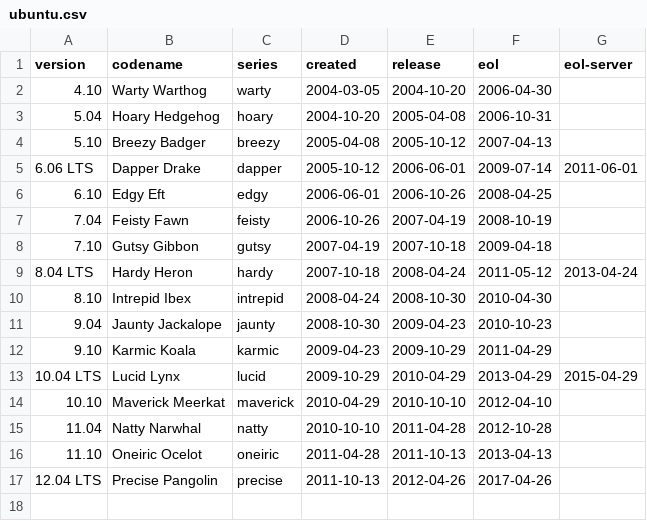
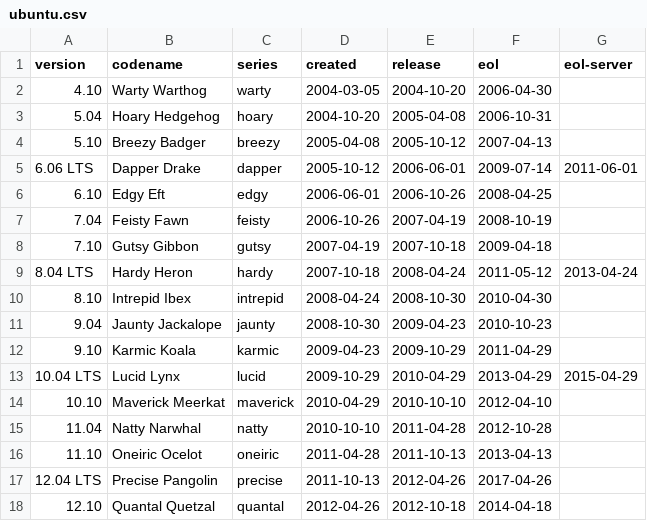
Before and after one commit to alvistack/debian-distro-info-data, a CSV file: ubuntu.csv, drawn as a sheet; the diff names each change by its address in the sheet, - before the commit and + after, or states it on an @@ line.

Commit message:
Add Ubuntu Quantal Quetzal.

```diff
--- a/ubuntu.csv
+++ b/ubuntu.csv
+row 18: 12.10 | Quantal Quetzal | quantal | 2012-04-26 | 2012-10-18 | 2014-04-18
```
Also changed, not shown: 1 other file.
